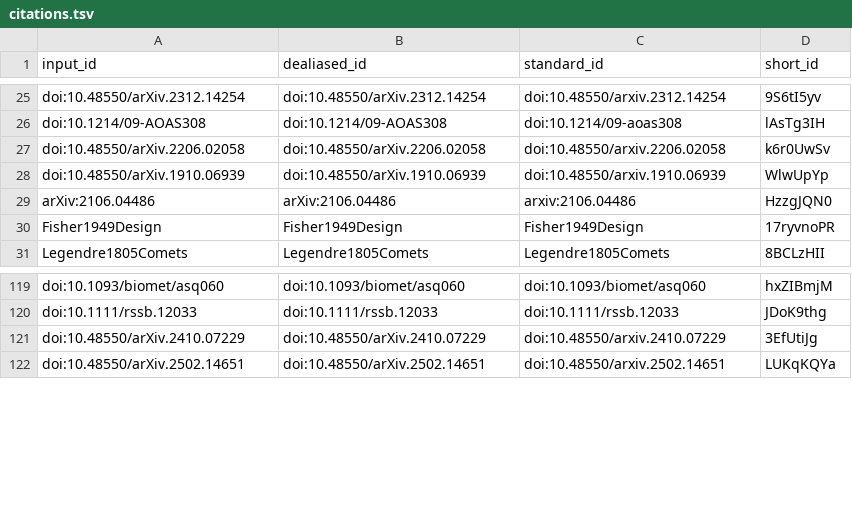
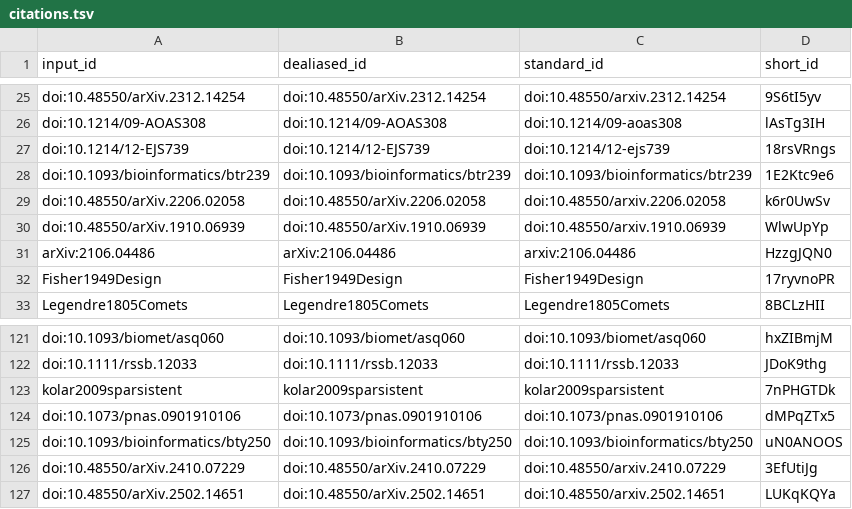
Before and after one commit to AdaptInfer/context-review, a TSV file: citations.tsv, drawn as a sheet; only a part is shown, gaps mark what is left out.

```diff
--- a/citations.tsv
+++ b/citations.tsv
@@ -26,2 +26,4 @@ doi:10.48550/arXiv.2312.14254	doi:10.48550/arXiv.2312.14254	doi:10.48550/arxiv.2
 doi:10.1214/09-AOAS308	doi:10.1214/09-AOAS308	doi:10.1214/09-aoas308	lAsTg3IH
+doi:10.1214/12-EJS739	doi:10.1214/12-EJS739	doi:10.1214/12-ejs739	18rsVRngs
+doi:10.1093/bioinformatics/btr239	doi:10.1093/bioinformatics/btr239	doi:10.1093/bioinformatics/btr239	1E2Ktc9e6
 doi:10.48550/arXiv.2206.02058	doi:10.48550/arXiv.2206.02058	doi:10.48550/arxiv.2206.02058	k6r0UwSv
@@ -120,2 +122,5 @@ doi:10.1093/biomet/asq060	doi:10.1093/biomet/asq060	doi:10.1093/biomet/asq060	hx
 doi:10.1111/rssb.12033	doi:10.1111/rssb.12033	doi:10.1111/rssb.12033	JDoK9thg
+kolar2009sparsistent	kolar2009sparsistent	kolar2009sparsistent	7nPHGTDk
+doi:10.1073/pnas.0901910106	doi:10.1073/pnas.0901910106	doi:10.1073/pnas.0901910106	dMPqZTx5
+doi:10.1093/bioinformatics/bty250	doi:10.1093/bioinformatics/bty250	doi:10.1093/bioinformatics/bty250	uN0ANOOS
 doi:10.48550/arXiv.2410.07229	doi:10.48550/arXiv.2410.07229	doi:10.48550/arxiv.2410.07229	3EfUtiJg
```
Also changed, not shown: 7 other files.
